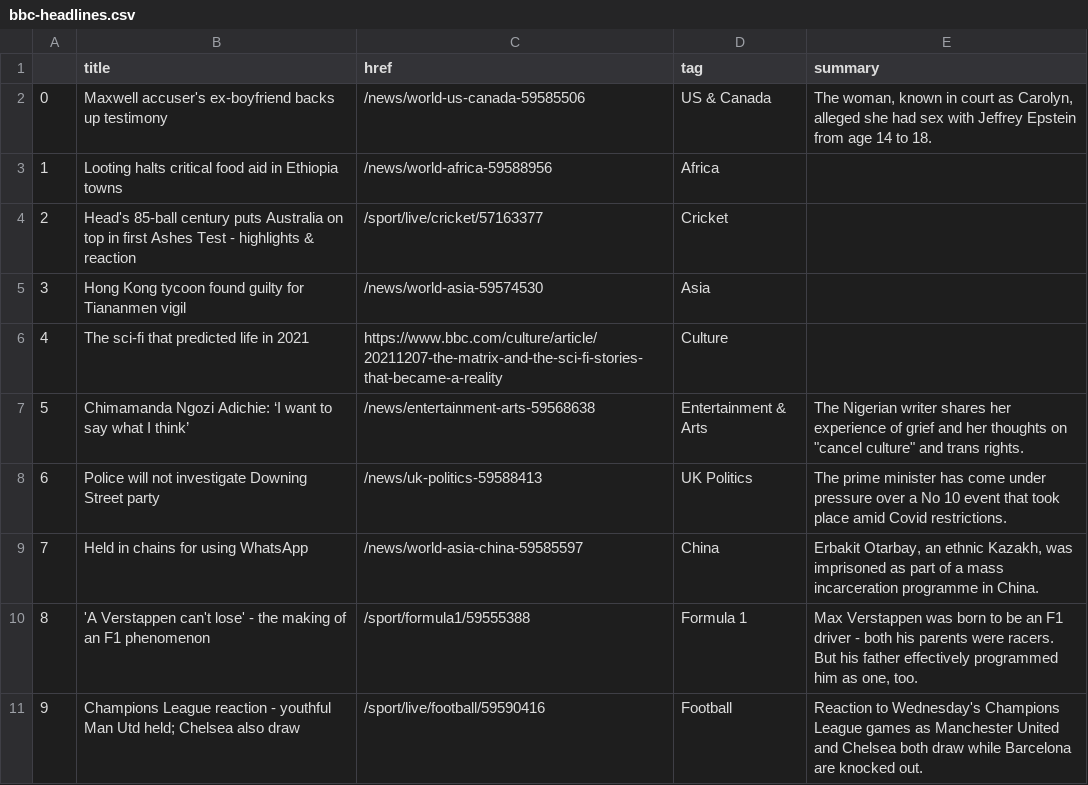
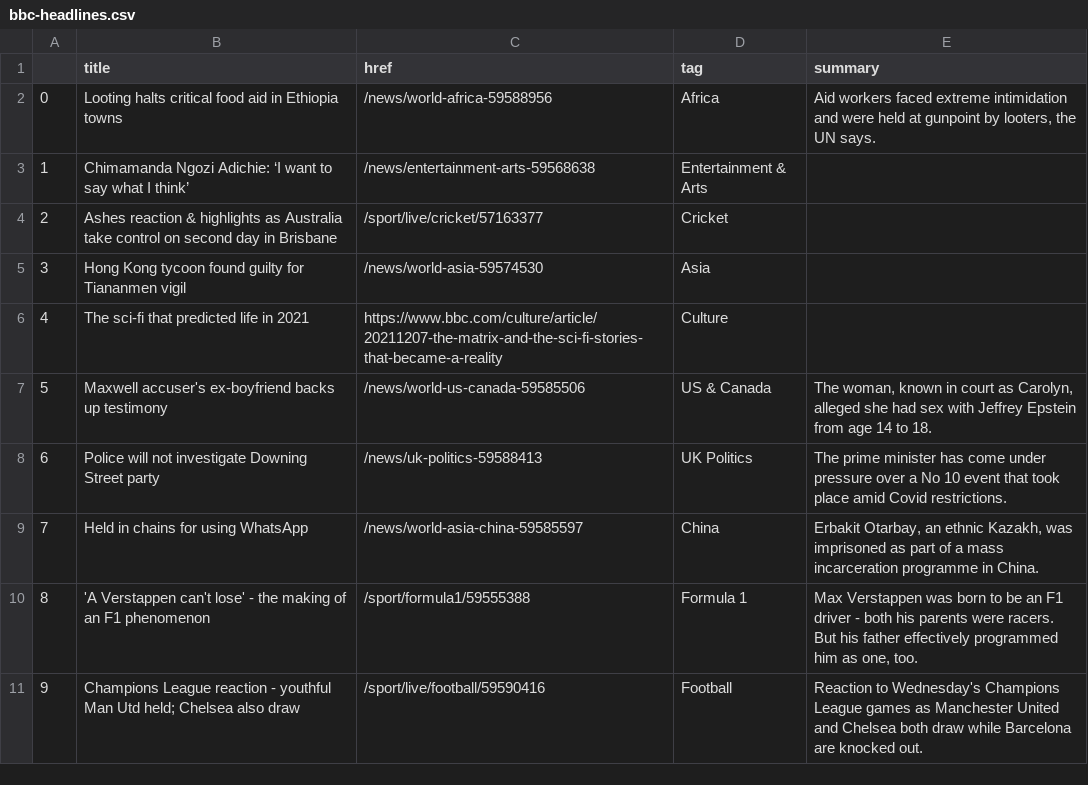
Before and after one commit to joaquin-rosado/automatic-scraper, a CSV file: bbc-headlines.csv, drawn as a sheet; only a part is shown.

```diff
--- a/bbc-headlines.csv
+++ b/bbc-headlines.csv
@@ -1,8 +1,8 @@
 ,title,href,tag,summary
-0,Maxwell accuser's ex-boyfriend backs up testimony,/news/world-us-canada-59585506,US & Canada,"The woman, known in court as Carolyn, alleged she had sex with Jeffrey Epstein from age 14 to 18."
-1,Looting halts critical food aid in Ethiopia towns,/news/world-africa-59588956,Africa,
-2,Head's 85-ball century puts Australia on top in first Ashes Test - highlights & reaction,/sport/live/cricket/57163377,Cricket,
+0,Looting halts critical food aid in Ethiopia towns,/news/world-africa-59588956,Africa,"Aid workers faced extreme intimidation and were held at gunpoint by looters, the UN says."
+1,Chimamanda Ngozi Adichie: ‘I want to say what I think’,/news/entertainment-arts-59568638,Entertainment & Arts,
+2,Ashes reaction & highlights as Australia take control on second day in Brisbane,/sport/live/cricket/57163377,Cricket,
 3,Hong Kong tycoon found guilty for Tiananmen vigil,/news/world-asia-59574530,Asia,
 4,The sci-fi that predicted life in 2021,https://www.bbc.com/culture/article/20211207-the-matrix-and-the-sci-fi-stories-that-became-a-reality,Culture,
-5,Chimamanda Ngozi Adichie: ‘I want to say what I think’,/news/entertainment-arts-59568638,Entertainment & Arts,"The Nigerian writer shares her experience of grief and her thoughts on ""cancel culture"" and trans rights."
+5,Maxwell accuser's ex-boyfriend backs up testimony,/news/world-us-canada-59585506,US & Canada,"The woman, known in court as Carolyn, alleged she had sex with Jeffrey Epstein from age 14 to 18."
 6,Police will not investigate Downing Street party,/news/uk-politics-59588413,UK Politics,The prime minister has come under pressure over a No 10 event that took place amid Covid restrictions.
```
